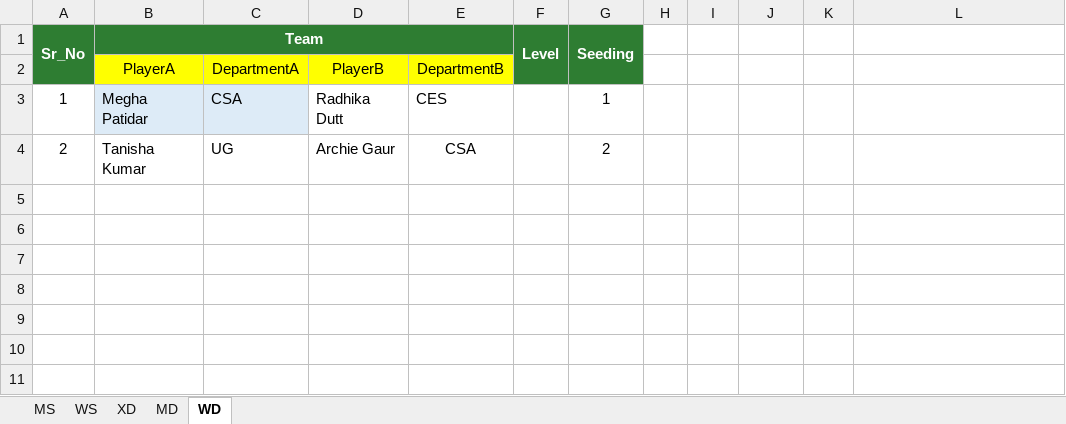
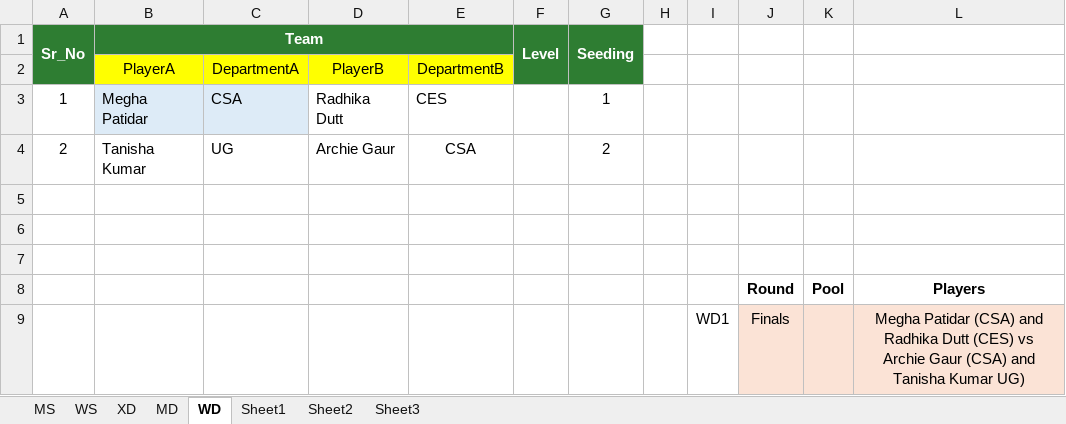
Before and after one commit to iiscshuttlers/IIScBadmintonClub, an Excel workbook: client/scripts/Farewell_2026_Seeding.xlsx, sheet WD, drawn as a sheet; values as stored, in another font and other column widths than the file's, no borders; the diff names each change by its address in the sheet, - before the commit and + after, or states it on an @@ line.

```diff
--- a/client/scripts/Farewell_2026_Seeding.xlsx (sheet WD)
+++ b/client/scripts/Farewell_2026_Seeding.xlsx (sheet WD)
+sheet tab: Sheet1
+sheet tab: Sheet2
+sheet tab: Sheet3
+row 5: (empty)
+row 6: (empty)
+row 7: (empty)
+row 8:  |  |  |  |  |  |  |  |  | Round | Pool | Players
+row 9:  |  |  |  |  |  |  |  | WD1 | Finals |  | Megha Patidar (CSA) and Radhika Dutt (CES) vs Archie Gaur (CSA) and Tanisha Kumar UG)
```
Also changed, not shown: sheet MD, sheet MS, sheet XD, sheet WS, 4 other files.
